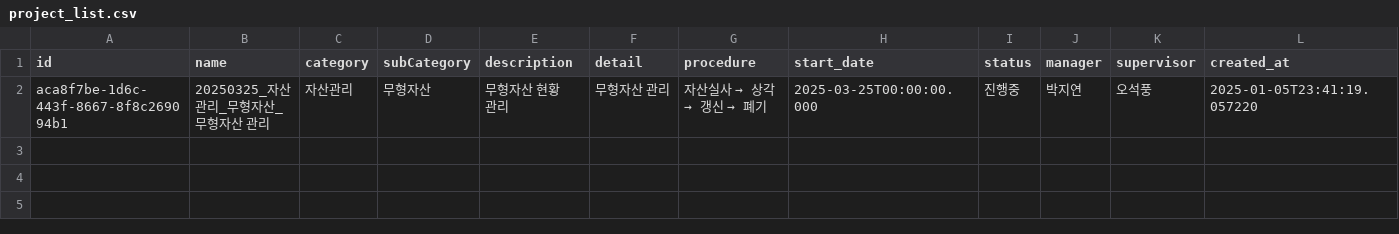
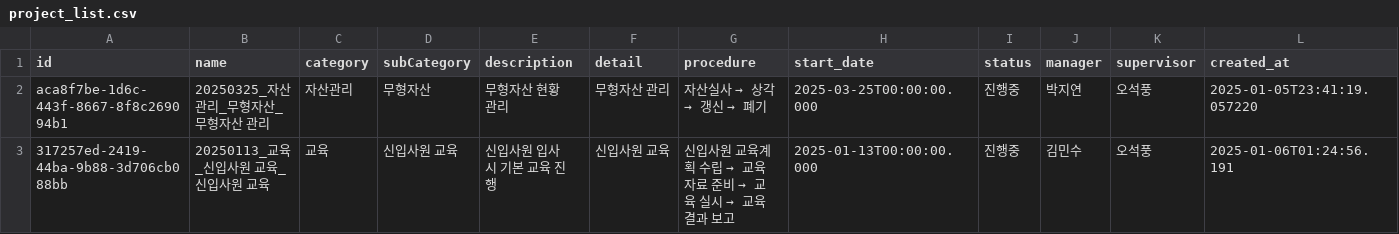
Before and after one commit to photo2story/task_master, a CSV file: assets/project_list.csv, drawn as a sheet; only a part is shown; rows hold the shown columns only; the diff names each change by its address in the sheet, - before the commit and + after, or states it on an @@ line.

Commit message:
Update project list

```diff
--- a/assets/project_list.csv
+++ b/assets/project_list.csv
+row 3: 317257ed-2419-44ba-9b88-3d706cb088bb | 20250113_교육_신입사원 교육_신입사원 교육 | 교육 | 신입사원 교육 | 신입사원 입사 시 기본 교육 진행 | 신입사원 교육 | 신입사원 교육계획 수립 → 교육자료 준비 → 교육 실시 → 교육결과 보고 | 2025-01-13T00:00:00.000 | 진행중 | 김민수 | 오석풍 | 2025-01-06T01:24:56.191
```
